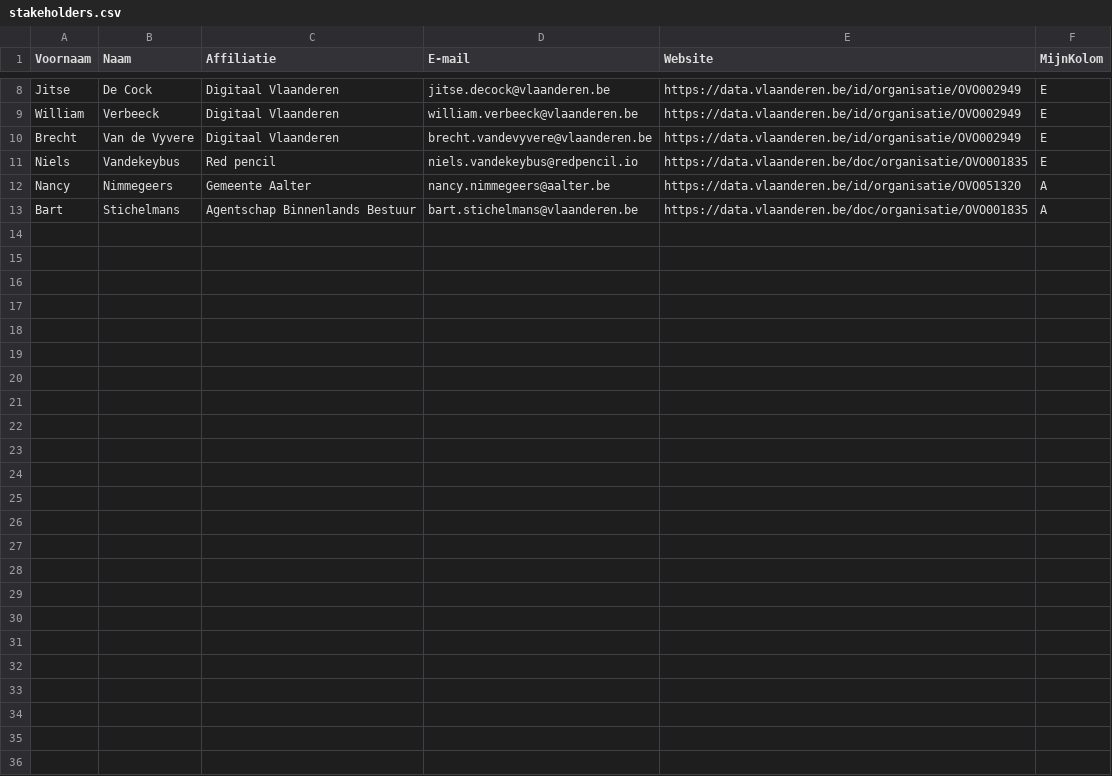
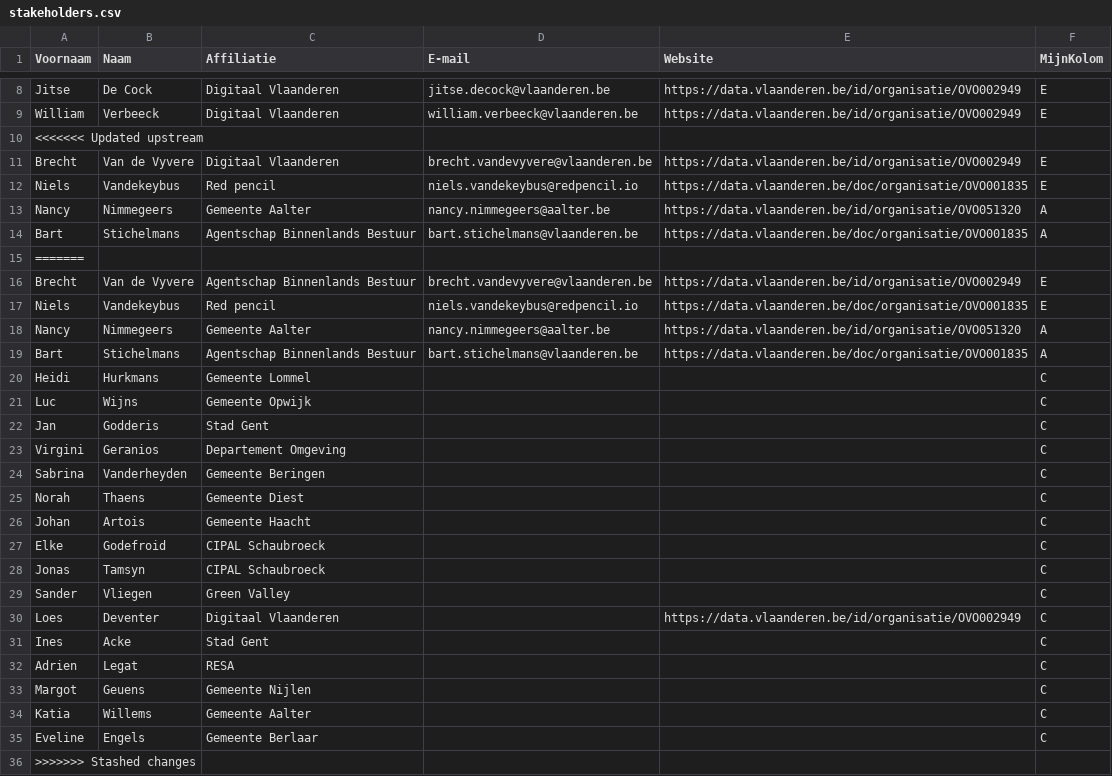
Before and after one commit to Informatievlaanderen/OSLOthema-slimmeRaadpleegOmgeving, a CSV file: stakeholders.csv, drawn as a sheet; only a part is shown, gaps mark what is left out; the diff names each change by its address in the sheet, - before the commit and + after, or states it on an @@ line.

Commit message:
Update stakeholders.csv

```diff
--- a/stakeholders.csv
+++ b/stakeholders.csv
+row 10: <<<<<<< Updated upstream
+row 15: =======
+row 16: Brecht | Van de Vyvere | Agentschap Binnenlands Bestuur | brecht.vandevyvere@vlaanderen.be | https://data.vlaanderen.be/id/organisatie/OVO002949 | E
+row 17: Niels | Vandekeybus | Red pencil | niels.vandekeybus@redpencil.io | https://data.vlaanderen.be/doc/organisatie/OVO001835 | E
+row 18: Nancy | Nimmegeers | Gemeente Aalter | nancy.nimmegeers@aalter.be | https://data.vlaanderen.be/id/organisatie/OVO051320 | A
+row 19: Bart | Stichelmans | Agentschap Binnenlands Bestuur | bart.stichelmans@vlaanderen.be | https://data.vlaanderen.be/doc/organisatie/OVO001835 | A
+row 20: Heidi | Hurkmans | Gemeente Lommel |  |  | C
+row 21: Luc | Wijns | Gemeente Opwijk |  |  | C
+row 22: Jan | Godderis | Stad Gent |  |  | C
+row 23: Virgini | Geranios | Departement Omgeving |  |  | C
+row 24: Sabrina | Vanderheyden | Gemeente Beringen |  |  | C
+row 25: Norah | Thaens | Gemeente Diest |  |  | C
+row 26: Johan | Artois | Gemeente Haacht |  |  | C
+row 27: Elke | Godefroid | CIPAL Schaubroeck |  |  | C
+row 28: Jonas | Tamsyn | CIPAL Schaubroeck |  |  | C
+row 29: Sander | Vliegen | Green Valley |  |  | C
+row 30: Loes | Deventer | Digitaal Vlaanderen |  | https://data.vlaanderen.be/id/organisatie/OVO002949 | C
+row 31: Ines | Acke | Stad Gent |  |  | C
+row 32: Adrien | Legat | RESA |  |  | C
+row 33: Margot | Geuens | Gemeente Nijlen |  |  | C
+row 34: Katia | Willems | Gemeente Aalter |  |  | C
+row 35: Eveline | Engels | Gemeente Berlaar |  |  | C
+row 36: >>>>>>> Stashed changes
```
